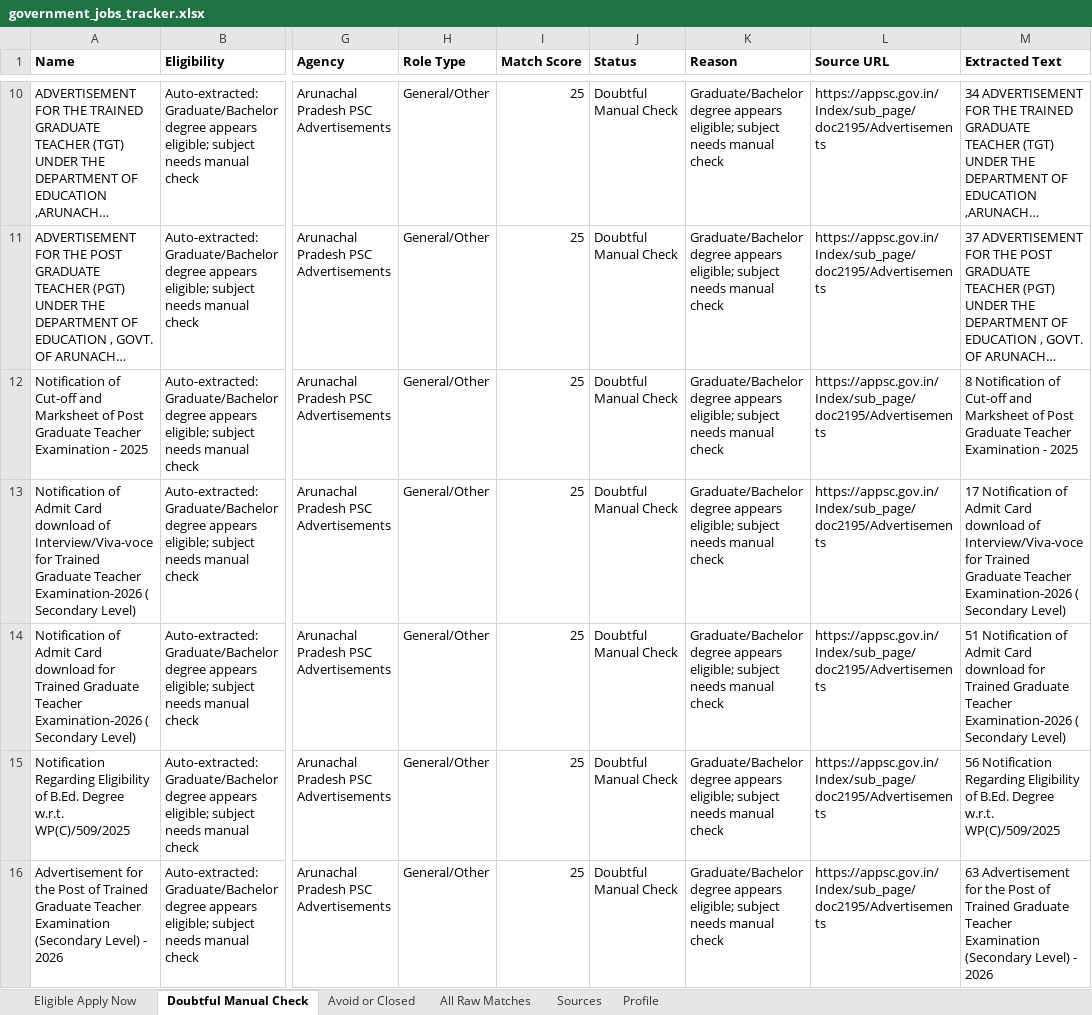
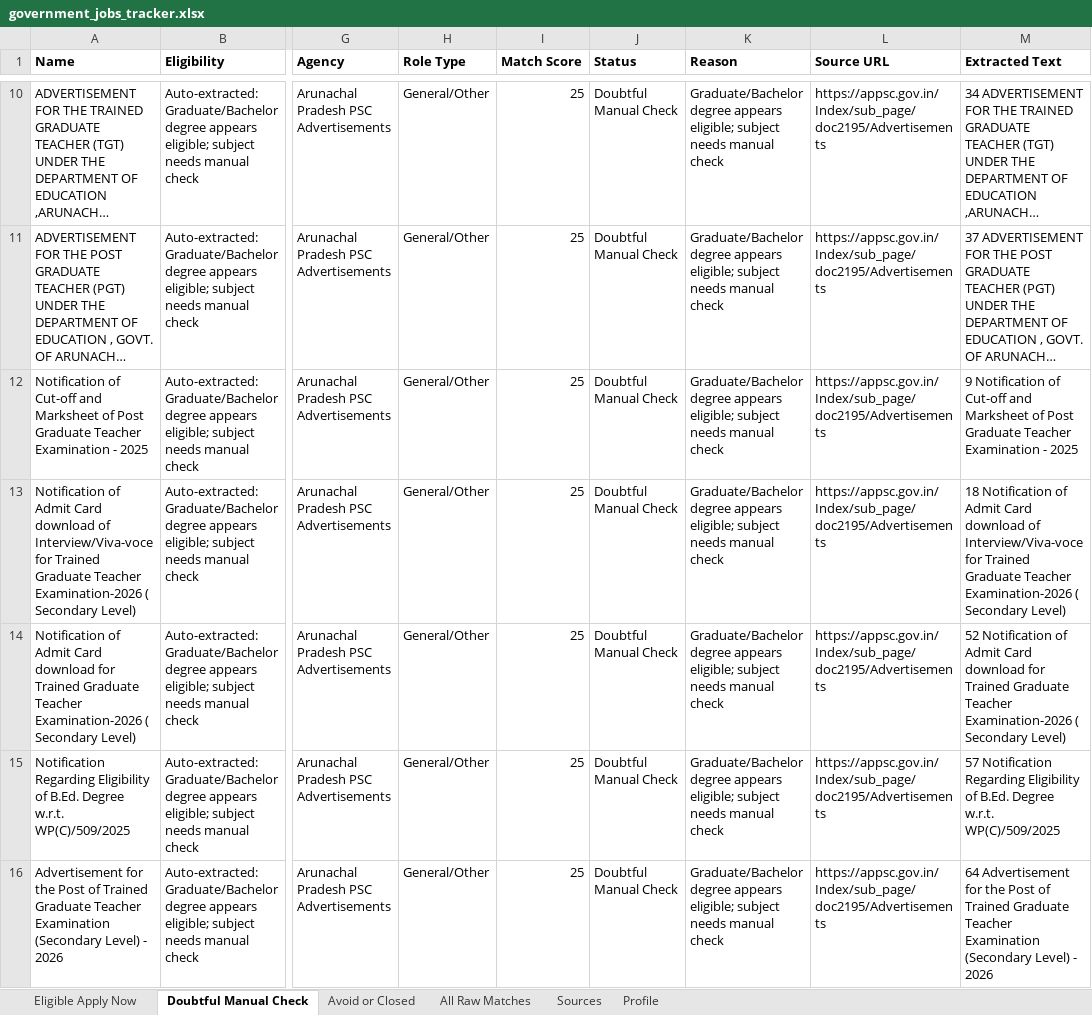
Before and after one commit to cshemant/LearnWithHemant, an Excel workbook: jobs/government_jobs_tracker.xlsx, sheet Doubtful Manual Check, drawn as a sheet; only a part is shown, gaps mark what is left out; long unchanged cells end in …; values as stored, in another font and other column widths than the file's, no borders; the diff covers the shown part only; the diff names each change by its address in the sheet, - before the commit and + after, or states it on an @@ line.

```diff
--- a/jobs/government_jobs_tracker.xlsx (sheet Doubtful Manual Check)
+++ b/jobs/government_jobs_tracker.xlsx (sheet Doubtful Manual Check)
-M12 (Extracted Text): 8 Notification of…
+M12 (Extracted Text): 9 Notification of…
-M13 (Extracted Text): 17 Notification of…
+M13 (Extracted Text): 18 Notification of…
-M14 (Extracted Text): 51 Notification of…
+M14 (Extracted Text): 52 Notification of…
-M15 (Extracted Text): 56 Notification Regarding…
+M15 (Extracted Text): 57 Notification Regarding…
-M16 (Extracted Text): 63 Advertisement for…
+M16 (Extracted Text): 64 Advertisement for…
```
Also changed, not shown: 15 edited cells elsewhere in this sheet, sheet All Raw Matches, sheet Avoid or Closed, 31 other files.
